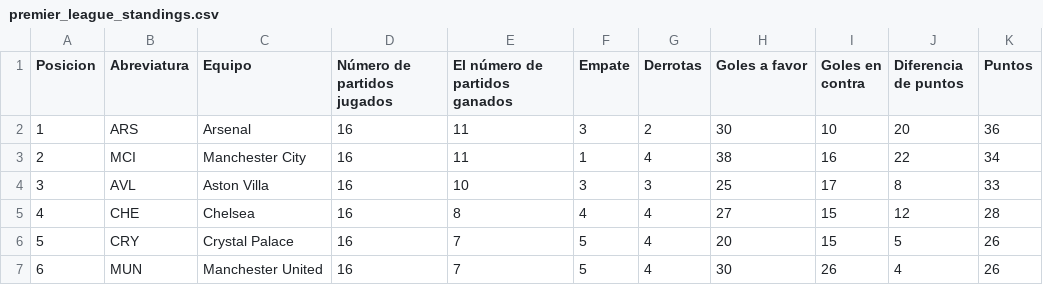
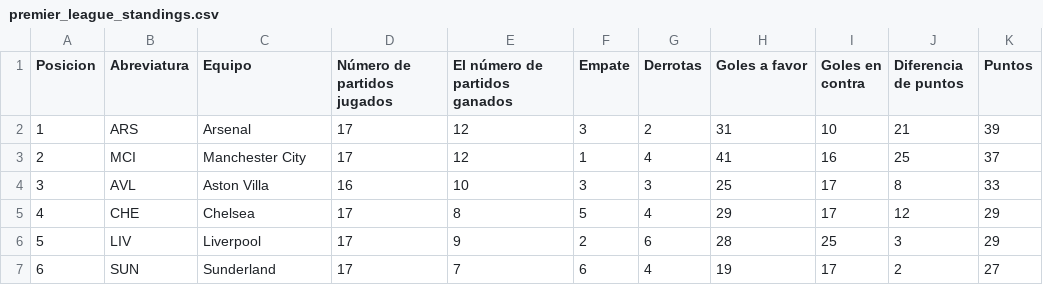
Before and after one commit to AndresPlazas19931504/scrapper-deportes-devops, a CSV file: data/premier_league_standings.csv, drawn as a sheet; only a part is shown; the diff covers the shown part only.

```diff
--- a/data/premier_league_standings.csv
+++ b/data/premier_league_standings.csv
@@ -1,7 +1,7 @@
 Posicion,Abreviatura,Equipo,Número de partidos jugados,El número de partidos ganados,Empate,Derrotas,Goles a favor,Goles en contra,Diferencia de puntos,Puntos
-1,ARS,Arsenal,16,11,3,2,30,10,20,36
-2,MCI,Manchester City,16,11,1,4,38,16,22,34
+1,ARS,Arsenal,17,12,3,2,31,10,21,39
+2,MCI,Manchester City,17,12,1,4,41,16,25,37
 3,AVL,Aston Villa,16,10,3,3,25,17,8,33
-4,CHE,Chelsea,16,8,4,4,27,15,12,28
-5,CRY,Crystal Palace,16,7,5,4,20,15,5,26
-6,MUN,Manchester United,16,7,5,4,30,26,4,26
+4,CHE,Chelsea,17,8,5,4,29,17,12,29
+5,LIV,Liverpool,17,9,2,6,28,25,3,29
+6,SUN,Sunderland,17,7,6,4,19,17,2,27
```
Also changed, not shown: 100 edited cells elsewhere in this file.
